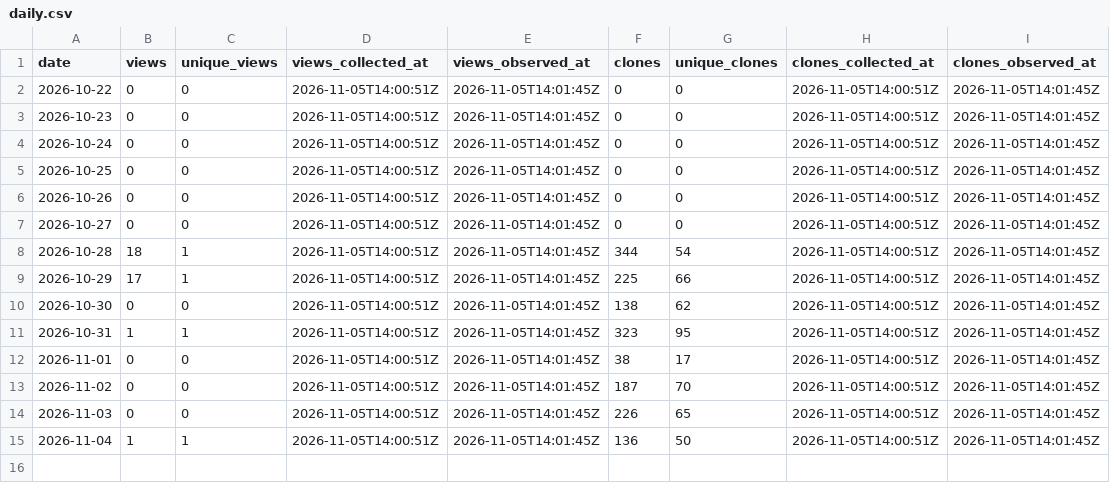
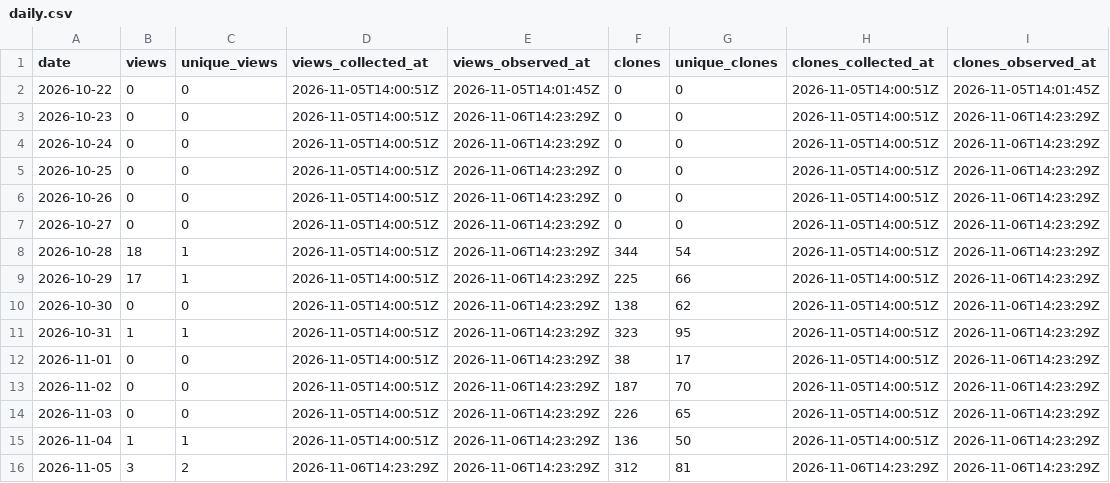
Before and after one commit to danielep71/K-LCR, a CSV file: data/daily.csv, drawn as a sheet.

```diff
--- a/data/daily.csv
+++ b/data/daily.csv
@@ -2,14 +2,15 @@ date,views,unique_views,views_collected_at,views_observed_at,clones,unique_clone
 2026-10-22,0,0,2026-11-05T14:00:51Z,2026-11-05T14:01:45Z,0,0,2026-11-05T14:00:51Z,2026-11-05T14:01:45Z
-2026-10-23,0,0,2026-11-05T14:00:51Z,2026-11-05T14:01:45Z,0,0,2026-11-05T14:00:51Z,2026-11-05T14:01:45Z
-2026-10-24,0,0,2026-11-05T14:00:51Z,2026-11-05T14:01:45Z,0,0,2026-11-05T14:00:51Z,2026-11-05T14:01:45Z
-2026-10-25,0,0,2026-11-05T14:00:51Z,2026-11-05T14:01:45Z,0,0,2026-11-05T14:00:51Z,2026-11-05T14:01:45Z
-2026-10-26,0,0,2026-11-05T14:00:51Z,2026-11-05T14:01:45Z,0,0,2026-11-05T14:00:51Z,2026-11-05T14:01:45Z
-2026-10-27,0,0,2026-11-05T14:00:51Z,2026-11-05T14:01:45Z,0,0,2026-11-05T14:00:51Z,2026-11-05T14:01:45Z
-2026-10-28,18,1,2026-11-05T14:00:51Z,2026-11-05T14:01:45Z,344,54,2026-11-05T14:00:51Z,2026-11-05T14:01:45Z
-2026-10-29,17,1,2026-11-05T14:00:51Z,2026-11-05T14:01:45Z,225,66,2026-11-05T14:00:51Z,2026-11-05T14:01:45Z
-2026-10-30,0,0,2026-11-05T14:00:51Z,2026-11-05T14:01:45Z,138,62,2026-11-05T14:00:51Z,2026-11-05T14:01:45Z
-2026-10-31,1,1,2026-11-05T14:00:51Z,2026-11-05T14:01:45Z,323,95,2026-11-05T14:00:51Z,2026-11-05T14:01:45Z
-2026-11-01,0,0,2026-11-05T14:00:51Z,2026-11-05T14:01:45Z,38,17,2026-11-05T14:00:51Z,2026-11-05T14:01:45Z
-2026-11-02,0,0,2026-11-05T14:00:51Z,2026-11-05T14:01:45Z,187,70,2026-11-05T14:00:51Z,2026-11-05T14:01:45Z
-2026-11-03,0,0,2026-11-05T14:00:51Z,2026-11-05T14:01:45Z,226,65,2026-11-05T14:00:51Z,2026-11-05T14:01:45Z
-2026-11-04,1,1,2026-11-05T14:00:51Z,2026-11-05T14:01:45Z,136,50,2026-11-05T14:00:51Z,2026-11-05T14:01:45Z
+2026-10-23,0,0,2026-11-05T14:00:51Z,2026-11-06T14:23:29Z,0,0,2026-11-05T14:00:51Z,2026-11-06T14:23:29Z
+2026-10-24,0,0,2026-11-05T14:00:51Z,2026-11-06T14:23:29Z,0,0,2026-11-05T14:00:51Z,2026-11-06T14:23:29Z
+2026-10-25,0,0,2026-11-05T14:00:51Z,2026-11-06T14:23:29Z,0,0,2026-11-05T14:00:51Z,2026-11-06T14:23:29Z
+2026-10-26,0,0,2026-11-05T14:00:51Z,2026-11-06T14:23:29Z,0,0,2026-11-05T14:00:51Z,2026-11-06T14:23:29Z
+2026-10-27,0,0,2026-11-05T14:00:51Z,2026-11-06T14:23:29Z,0,0,2026-11-05T14:00:51Z,2026-11-06T14:23:29Z
+2026-10-28,18,1,2026-11-05T14:00:51Z,2026-11-06T14:23:29Z,344,54,2026-11-05T14:00:51Z,2026-11-06T14:23:29Z
+2026-10-29,17,1,2026-11-05T14:00:51Z,2026-11-06T14:23:29Z,225,66,2026-11-05T14:00:51Z,2026-11-06T14:23:29Z
+2026-10-30,0,0,2026-11-05T14:00:51Z,2026-11-06T14:23:29Z,138,62,2026-11-05T14:00:51Z,2026-11-06T14:23:29Z
+2026-10-31,1,1,2026-11-05T14:00:51Z,2026-11-06T14:23:29Z,323,95,2026-11-05T14:00:51Z,2026-11-06T14:23:29Z
+2026-11-01,0,0,2026-11-05T14:00:51Z,2026-11-06T14:23:29Z,38,17,2026-11-05T14:00:51Z,2026-11-06T14:23:29Z
+2026-11-02,0,0,2026-11-05T14:00:51Z,2026-11-06T14:23:29Z,187,70,2026-11-05T14:00:51Z,2026-11-06T14:23:29Z
+2026-11-03,0,0,2026-11-05T14:00:51Z,2026-11-06T14:23:29Z,226,65,2026-11-05T14:00:51Z,2026-11-06T14:23:29Z
+2026-11-04,1,1,2026-11-05T14:00:51Z,2026-11-06T14:23:29Z,136,50,2026-11-05T14:00:51Z,2026-11-06T14:23:29Z
+2026-11-05,3,2,2026-11-06T14:23:29Z,2026-11-06T14:23:29Z,312,81,2026-11-06T14:23:29Z,2026-11-06T14:23:29Z
```
Also changed, not shown: data/paths.csv, data/snapshots.csv, 4 other files.
